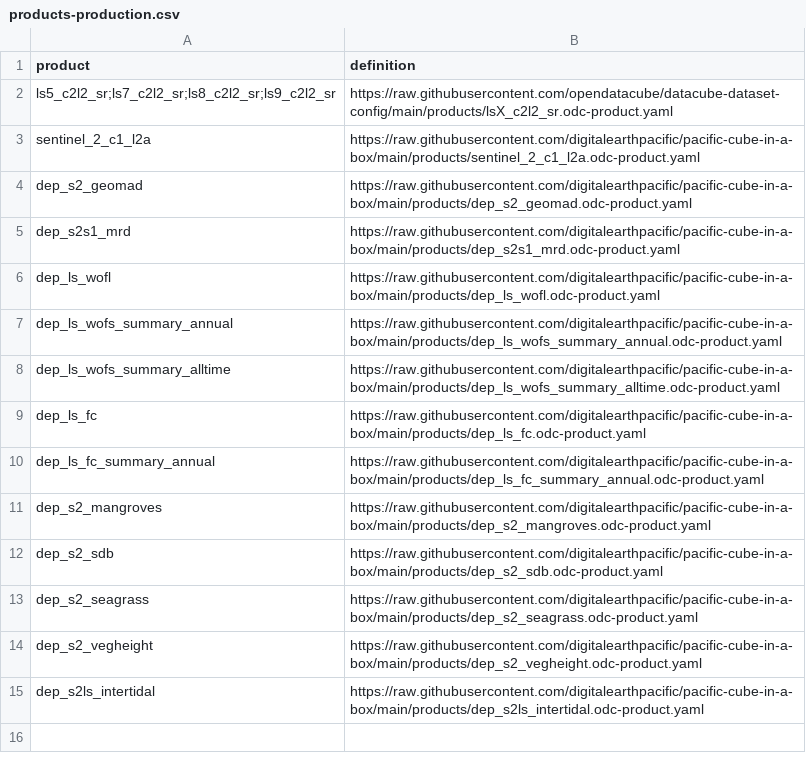
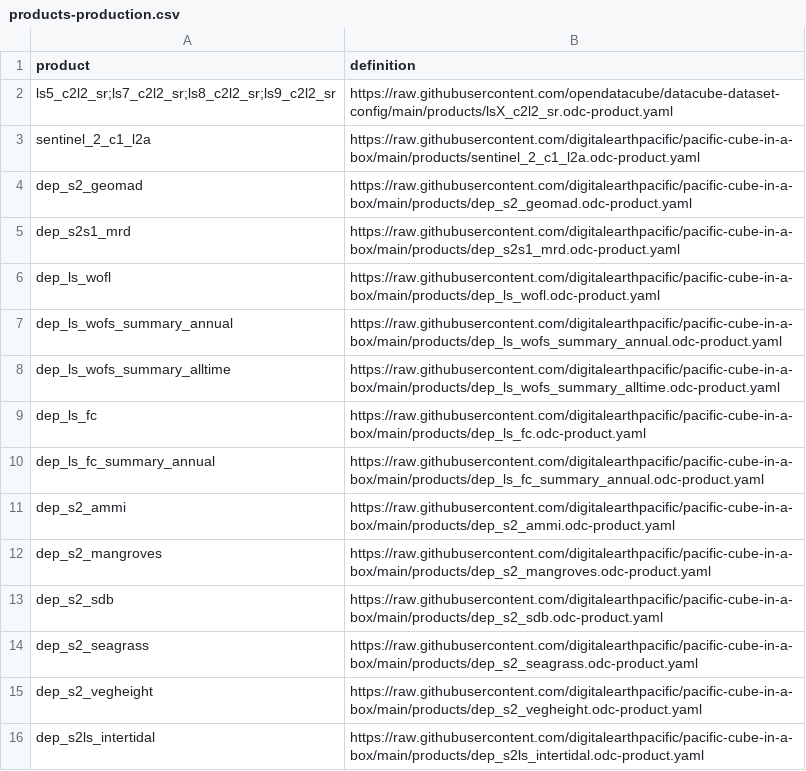
Before and after one commit to digitalearthpacific/pacific-cube-in-a-box, a CSV file: products-production.csv, drawn as a sheet; the diff names each change by its address in the sheet, - before the commit and + after, or states it on an @@ line.

Commit message:
Add AMMI

```diff
--- a/products-production.csv
+++ b/products-production.csv
+row 11: dep_s2_ammi | https://raw.githubusercontent.com/digitalearthpacific/pacific-cube-in-a-box/main/products/dep_s2_ammi.odc-product.yaml
```
Also changed, not shown: products-staging.csv, 3 other files.
